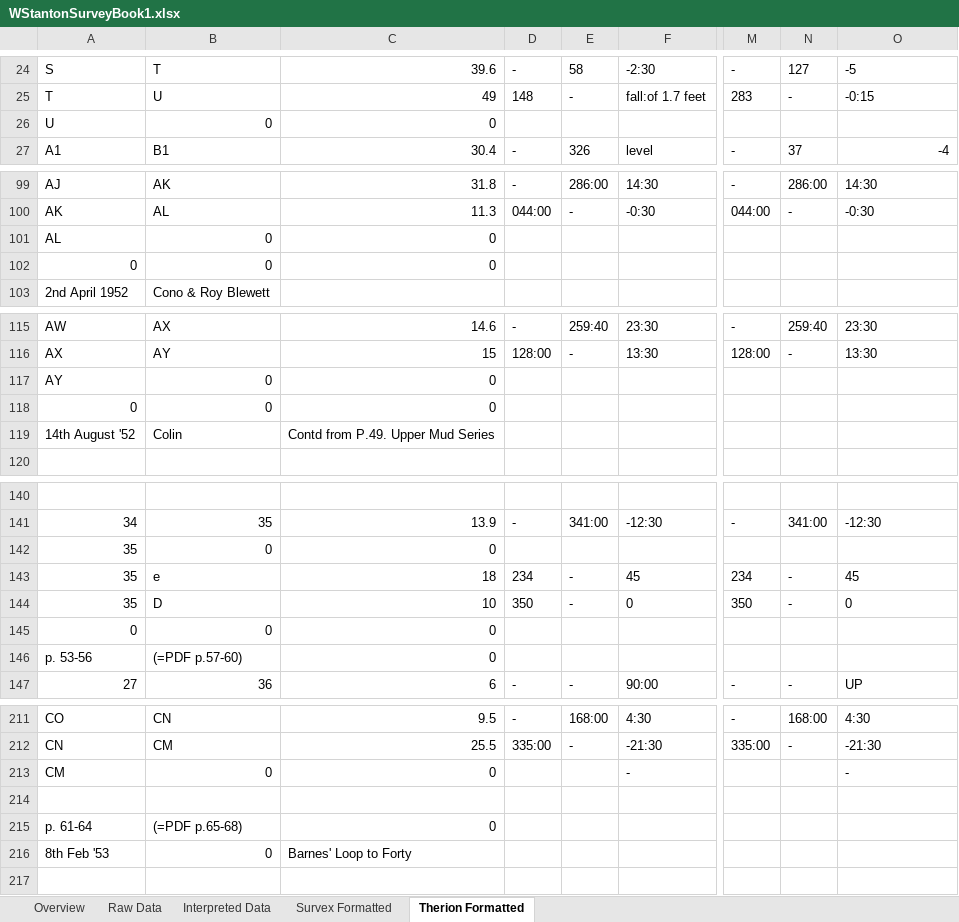
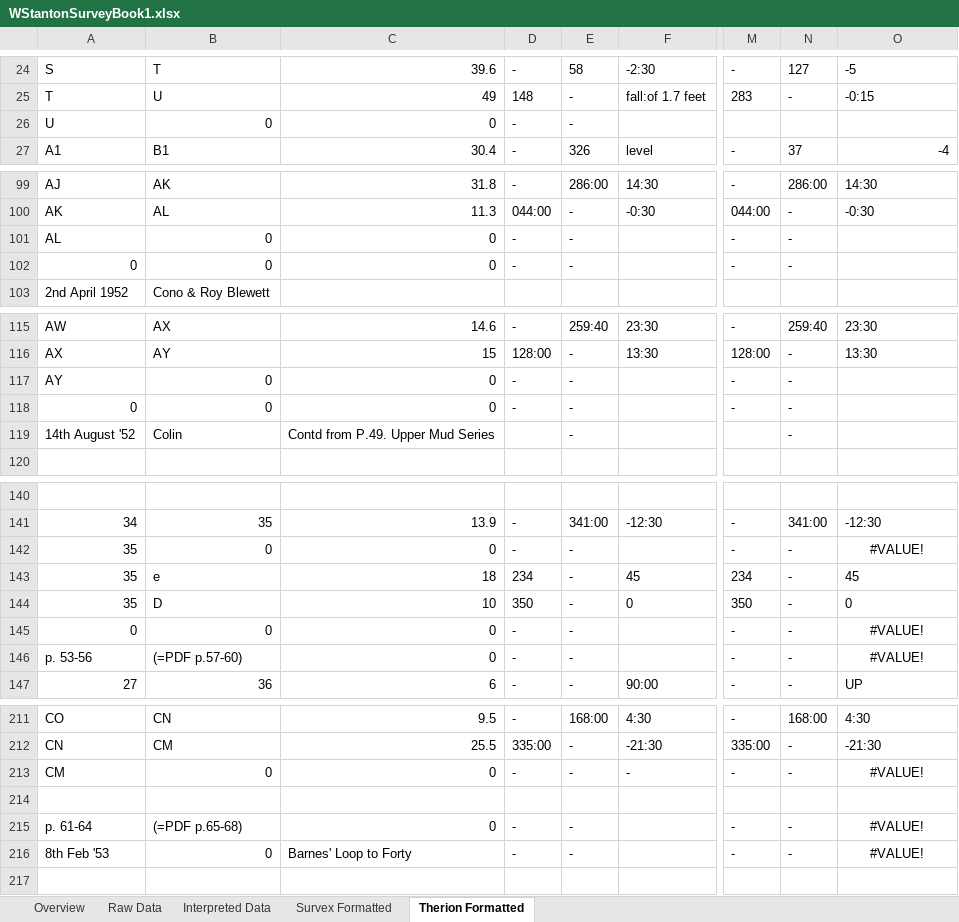
Before and after one commit to AndrewAkinson/caves-mendip-swildons, an Excel workbook: WISLogbookTranscription/WStantonSurveyBook1.xlsx, sheet Therion Formatted, drawn as a sheet; only a part is shown, gaps mark what is left out; values as stored, in another font and other column widths than the file's, no borders; the diff covers the shown part only; the diff names each change by its address in the sheet, - before the commit and + after, or states it on an @@ line.

```diff
--- a/WISLogbookTranscription/WStantonSurveyBook1.xlsx (sheet Therion Formatted)
+++ b/WISLogbookTranscription/WStantonSurveyBook1.xlsx (sheet Therion Formatted)
-D26: (empty)
+D26: -
-E26: (empty)
+E26: -
-D101:D102: (empty)
+D101:D102: -
-E101:E102: (empty)
+E101:E102: -
-M101:M102: (empty)
+M101:M102: -
-N101:N102: (empty)
+N101:N102: -
-D117:D118: (empty)
+D117:D118: -
-E117:E119: (empty)
+E117:E119: -
-M117:M118: (empty)
+M117:M118: -
-N117:N119: (empty)
+N117:N119: -
-D142: (empty)
+D142: -
-E142: (empty)
+E142: -
-M142: (empty)
+M142: -
-N142: (empty)
+N142: -
-O142: (empty)
+O142: #VALUE!
-D145:D146: (empty)
+D145:D146: -
-E145:E146: (empty)
+E145:E146: -
-M145:M146: (empty)
+M145:M146: -
-N145:N146: (empty)
+N145:N146: -
-O145:O146: (empty)
+O145:O146: #VALUE!
-D213: (empty)
+D213: -
-E213: (empty)
+E213: -
-M213: (empty)
+M213: -
-N213: (empty)
+N213: -
-O213: -
+O213: #VALUE!
-O213 alignment: left
+O213 alignment: center
-D215:D216: (empty)
+D215:D216: -
-E215:E216: (empty)
+E215:E216: -
-M215:M216: (empty)
+M215:M216: -
-N215:N216: (empty)
+N215:N216: -
-O215:O216: (empty)
+O215:O216: #VALUE!
```
Also changed, not shown: 44 edited cells elsewhere in this sheet, sheet Interpreted Data, sheet Raw Data, sheet Survex Formatted, sheet Overview, formulas that keep their value.
